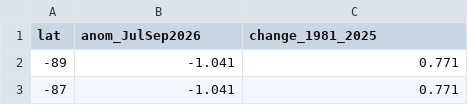
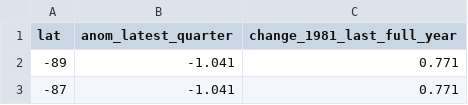
Before and after one commit to E-Punnoose/earth-vital-signs, a CSV file: data/raw/gistemp/zonal_2deg.csv, drawn as a sheet; only a part is shown.

Commit message:
Data update 2026-11-05

```diff
--- a/data/raw/gistemp/zonal_2deg.csv
+++ b/data/raw/gistemp/zonal_2deg.csv
@@ -1,2 +1,2 @@
-lat,anom_JulSep2026,change_1981_2025
+lat,anom_latest_quarter,change_1981_last_full_year
 -89,-1.041,0.771
```
Also changed, not shown: data/raw/gistemp/map_10deg.csv, data/raw/nasa_power/grid20_point_stats.csv, 5 other files.
